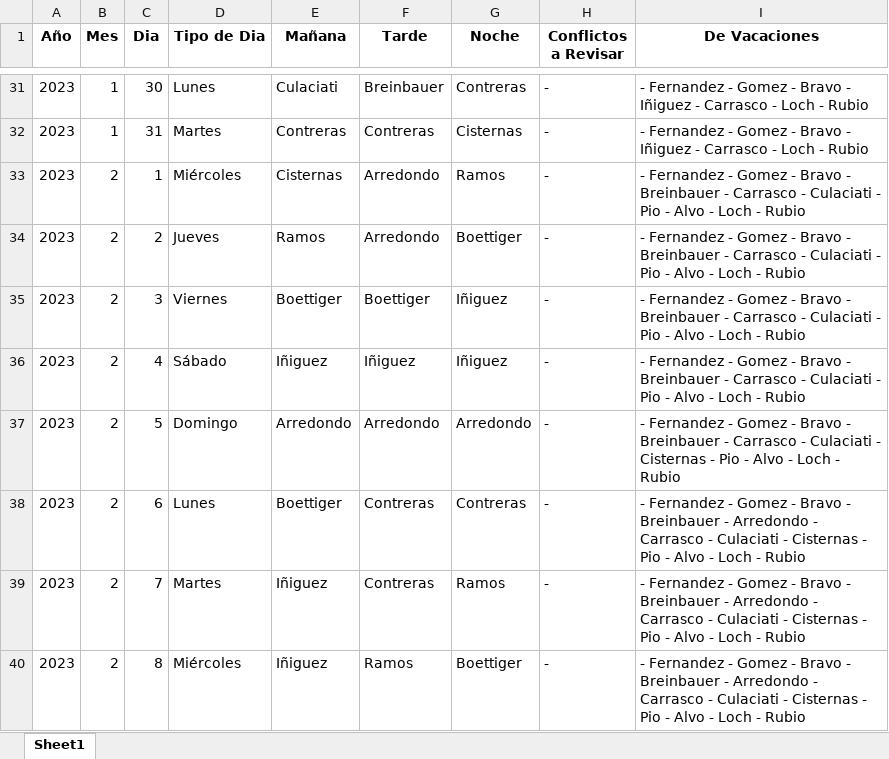
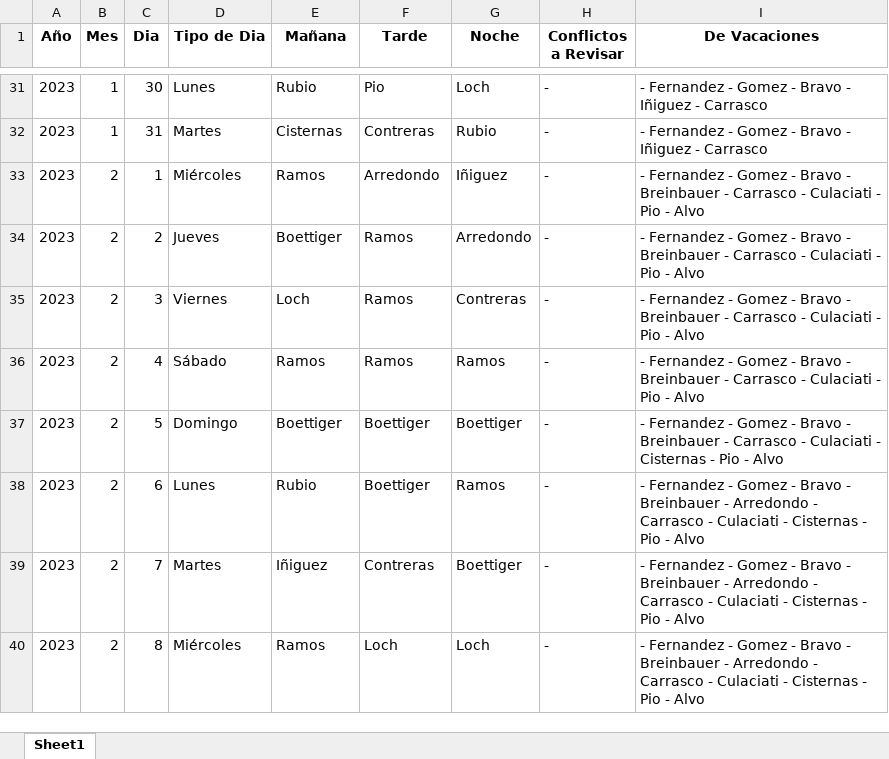
Before and after one commit to HayoBK/TurnosAlemana, an Excel workbook: AA - Calendario de Turnos(version Git_Hub 8).xlsx, sheet Sheet1, drawn as a sheet; only a part is shown, gaps mark what is left out; values as stored, in another font and other column widths than the file's, no borders; the diff covers the shown part only; the diff names each change by its address in the sheet, - before the commit and + after, or states it on an @@ line.

```diff
--- a/AA - Calendario de Turnos(version Git_Hub 8).xlsx (sheet Sheet1)
+++ b/AA - Calendario de Turnos(version Git_Hub 8).xlsx (sheet Sheet1)
-E31 (Mañana): Culaciati
+E31 (Mañana): Rubio
-F31 (Tarde): Breinbauer
+F31 (Tarde): Pio
-G31 (Noche): Contreras
+G31 (Noche): Loch
-I31:I32 (De Vacaciones): …- Carrasco - Loch - Rubio
+I31:I32 (De Vacaciones): …- Carrasco
-E32 (Mañana): Contreras
+E32 (Mañana): Cisternas
-G32 (Noche): Cisternas
+G32 (Noche): Rubio
-E33 (Mañana): Cisternas
+E33 (Mañana): Ramos
-G33 (Noche): Ramos
+G33 (Noche): Iñiguez
-I33:I36 (De Vacaciones): …- Alvo - Loch - Rubio
+I33:I36 (De Vacaciones): …- Alvo
-E34 (Mañana): Ramos
+E34 (Mañana): Boettiger
-F34 (Tarde): Arredondo
+F34 (Tarde): Ramos
-G34 (Noche): Boettiger
+G34 (Noche): Arredondo
-E35 (Mañana): Boettiger
+E35 (Mañana): Loch
-F35 (Tarde): Boettiger
+F35 (Tarde): Ramos
-G35 (Noche): Iñiguez
+G35 (Noche): Contreras
-E36 (Mañana): Iñiguez
+E36 (Mañana): Ramos
-F36 (Tarde): Iñiguez
+F36 (Tarde): Ramos
-G36 (Noche): Iñiguez
+G36 (Noche): Ramos
-E37 (Mañana): Arredondo
+E37 (Mañana): Boettiger
-F37 (Tarde): Arredondo
+F37 (Tarde): Boettiger
-G37 (Noche): Arredondo
+G37 (Noche): Boettiger
-I37 (De Vacaciones): …- Alvo - Loch - Rubio
+I37 (De Vacaciones): …- Alvo
-E38 (Mañana): Boettiger
+E38 (Mañana): Rubio
-F38 (Tarde): Contreras
+F38 (Tarde): Boettiger
-G38 (Noche): Contreras
+G38 (Noche): Ramos
-I38:I40 (De Vacaciones): …- Alvo - Loch - Rubio
+I38:I40 (De Vacaciones): …- Alvo
-G39 (Noche): Ramos
+G39 (Noche): Boettiger
-E40 (Mañana): Iñiguez
+E40 (Mañana): Ramos
-F40 (Tarde): Ramos
+F40 (Tarde): Loch
-G40 (Noche): Boettiger
+G40 (Noche): Loch
```
Also changed, not shown: 31 removed rows, 150 edited cells and cell formats elsewhere in this sheet, AAA - Revision Asignacion de Salida (v2022_11).xlsx, 1 other file.
